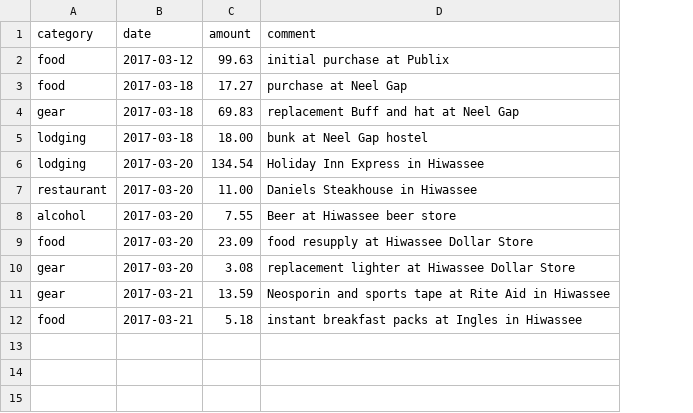
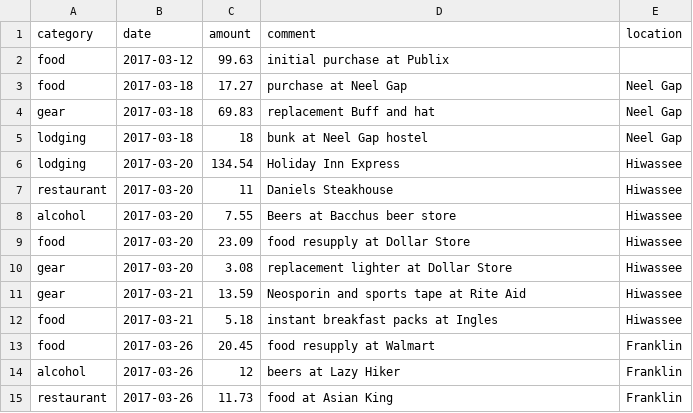
Before and after one commit to dnldxn/lostwithdan, a CSV file: _data/finances.csv, drawn as a sheet; the diff names each change by its address in the sheet, - before the commit and + after, or states it on an @@ line.

```diff
--- a/_data/finances.csv
+++ b/_data/finances.csv
+column E (location), rows 3-12: Neel Gap | Neel Gap | Neel Gap | Hiwassee | Hiwassee | Hiwassee | Hiwassee | Hiwassee | Hiwassee | Hiwassee
-D4 (comment): replacement Buff and hat at Neel Gap
+D4 (comment): replacement Buff and hat
-C5 (amount): 18.00
+C5 (amount): 18
-D6 (comment): Holiday Inn Express in Hiwassee
+D6 (comment): Holiday Inn Express
-C7 (amount): 11.00
+C7 (amount): 11
-D7 (comment): Daniels Steakhouse in Hiwassee
+D7 (comment): Daniels Steakhouse
-D8 (comment): Beer at Hiwassee beer store
+D8 (comment): Beers at Bacchus beer store
-D9 (comment): food resupply at Hiwassee Dollar Store
+D9 (comment): food resupply at Dollar Store
-D10 (comment): replacement lighter at Hiwassee Dollar Store
+D10 (comment): replacement lighter at Dollar Store
-D11 (comment): Neosporin and sports tape at Rite Aid in Hiwassee
+D11 (comment): Neosporin and sports tape at Rite Aid
-D12 (comment): instant breakfast packs at Ingles in Hiwassee
+D12 (comment): instant breakfast packs at Ingles
+row 13: food | 2017-03-26 | 20.45 | food resupply at Walmart | Franklin
+row 14: alcohol | 2017-03-26 | 12 | beers at Lazy Hiker | Franklin
+row 15: restaurant | 2017-03-26 | 11.73 | food at Asian King | Franklin
```
Also changed, not shown: 1 other file.
